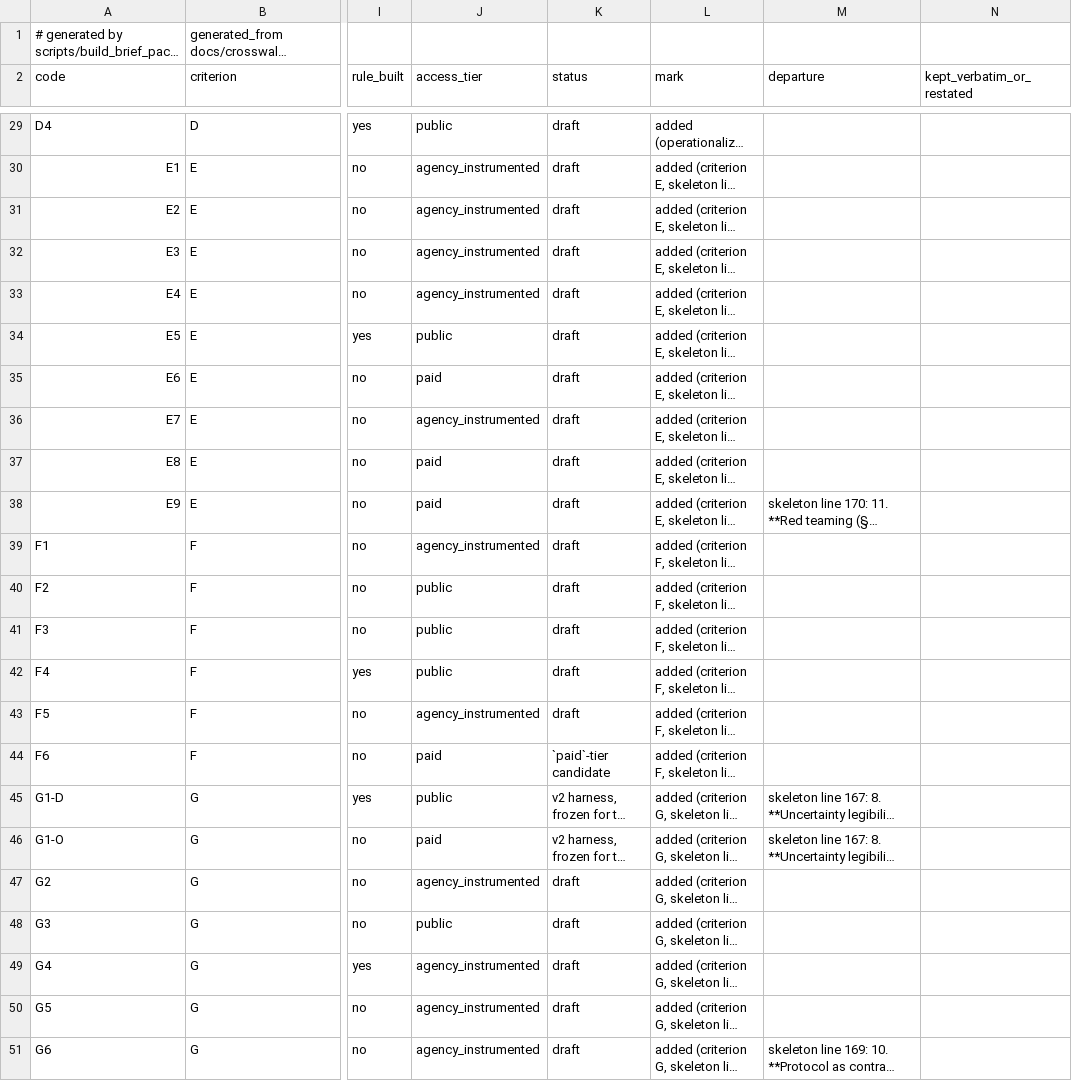
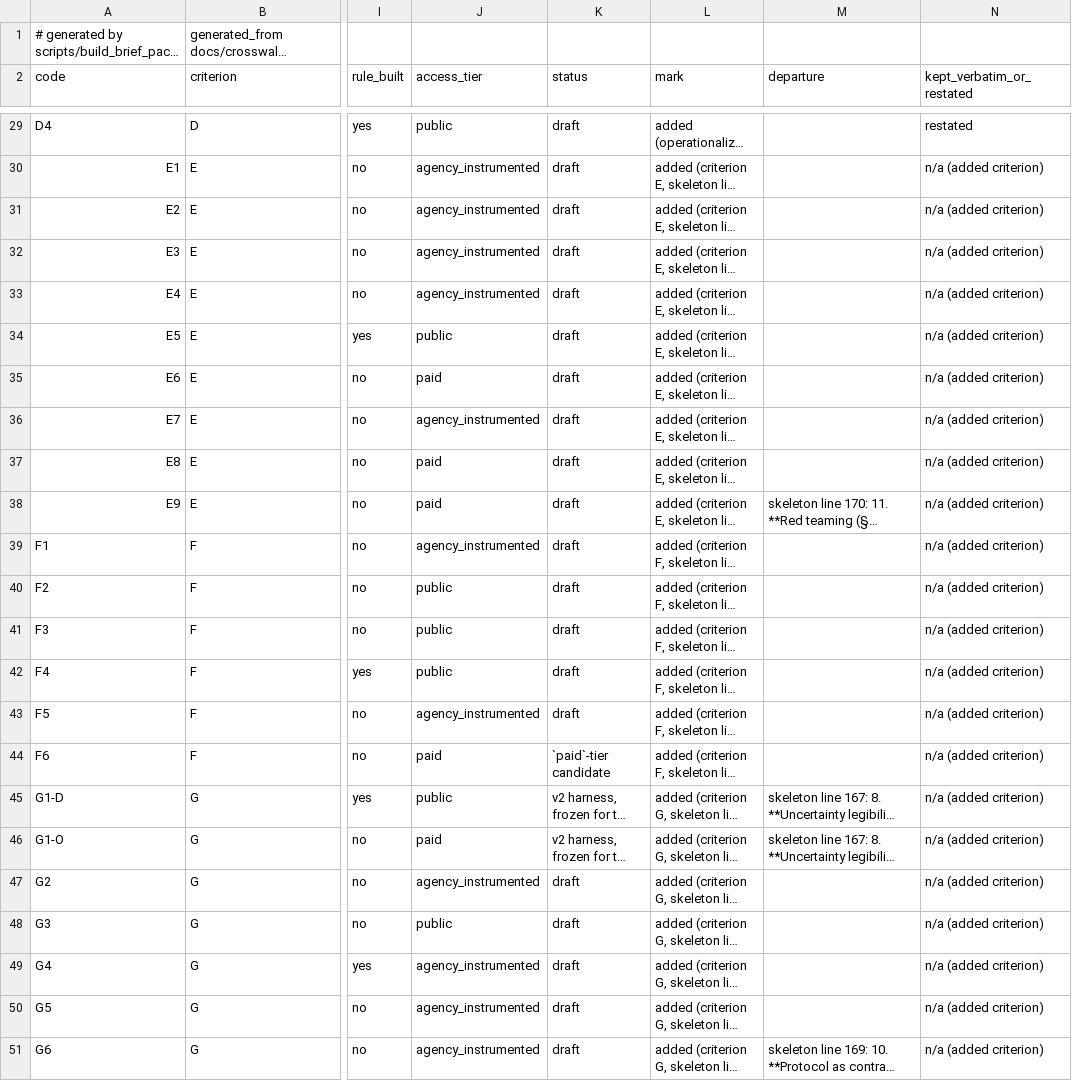
Before and after one commit to brockwebb/ai-readiness-kg, a CSV file: docs/brief/B_usafacts_delta.csv, drawn as a sheet; only a part is shown, gaps mark what is left out; long unchanged cells end in …; the diff covers the shown part only; the diff names each change by its address in the sheet, - before the commit and + after, or states it on an @@ line.

```diff
--- a/docs/brief/B_usafacts_delta.csv
+++ b/docs/brief/B_usafacts_delta.csv
-N29 (kept_verbatim_or_restated): (empty)
+N29 (kept_verbatim_or_restated): restated
-N30:N51 (kept_verbatim_or_restated): (empty)
+N30:N51 (kept_verbatim_or_restated): n/a (added criterion)
```
Also changed, not shown: 26 edited cells elsewhere in this file, 4 other files.
